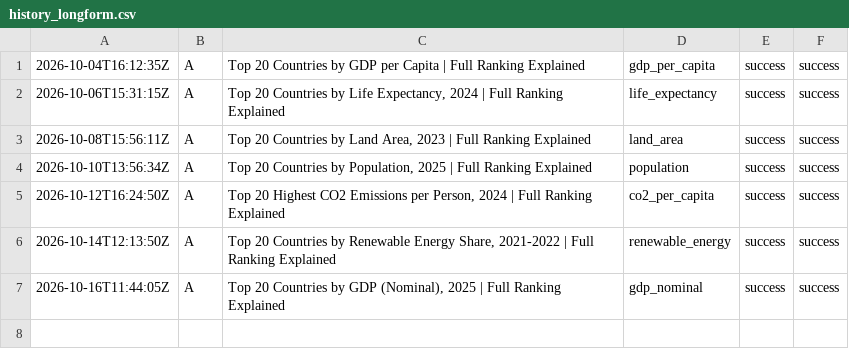
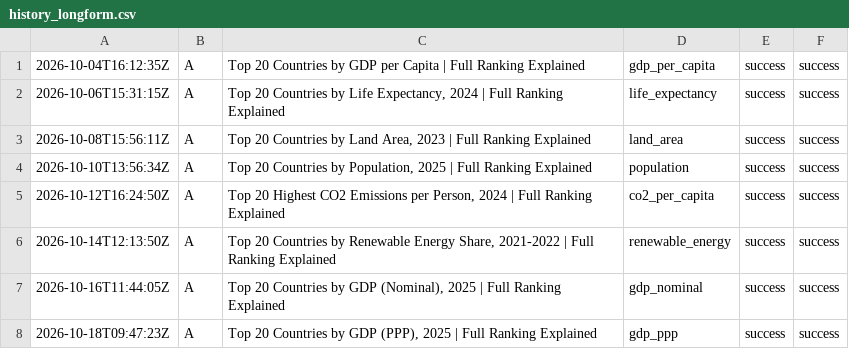
Before and after one commit to oceanfarm1992-design/Countries-Video-Flows, a CSV file: logs/history_longform.csv, drawn as a sheet; the diff names each change by its address in the sheet, - before the commit and + after, or states it on an @@ line.

```diff
--- a/logs/history_longform.csv
+++ b/logs/history_longform.csv
+row 8: 2026-10-18T09:47:23Z | A | Top 20 Countries by GDP (PPP), 2025 | Full Ranking Explained | gdp_ppp | success | success
```
Also changed, not shown: 1 other file.
